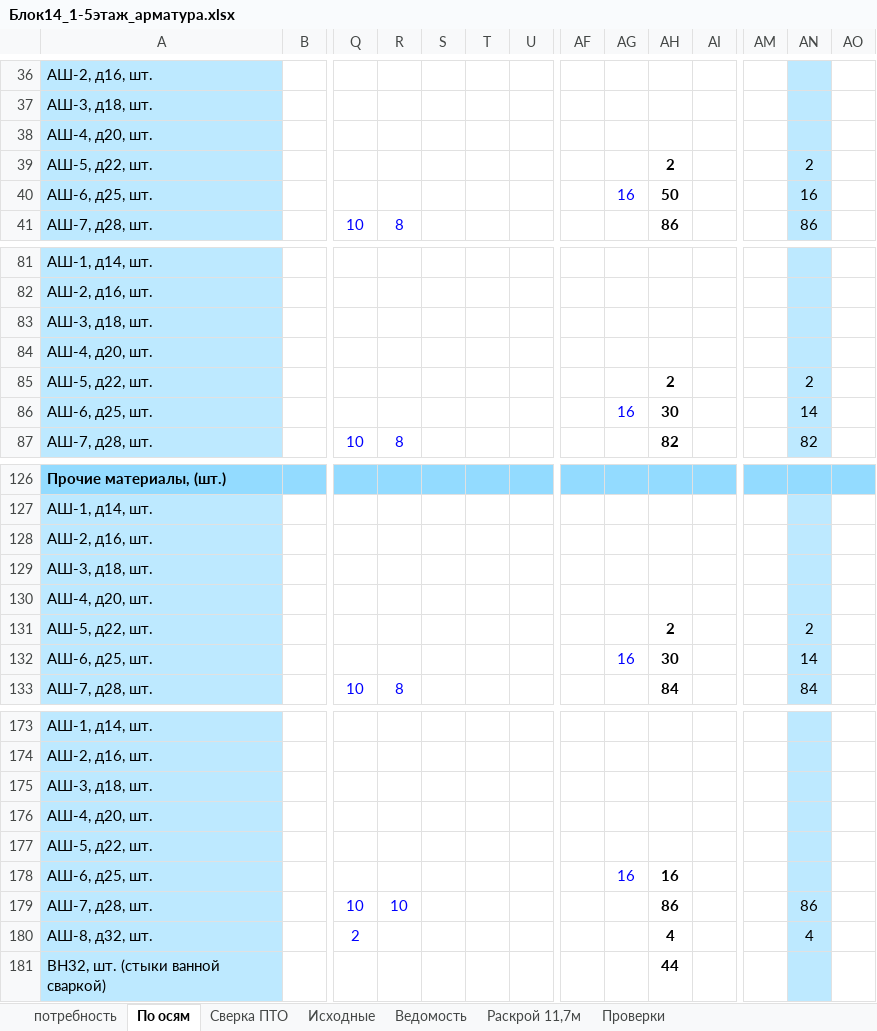
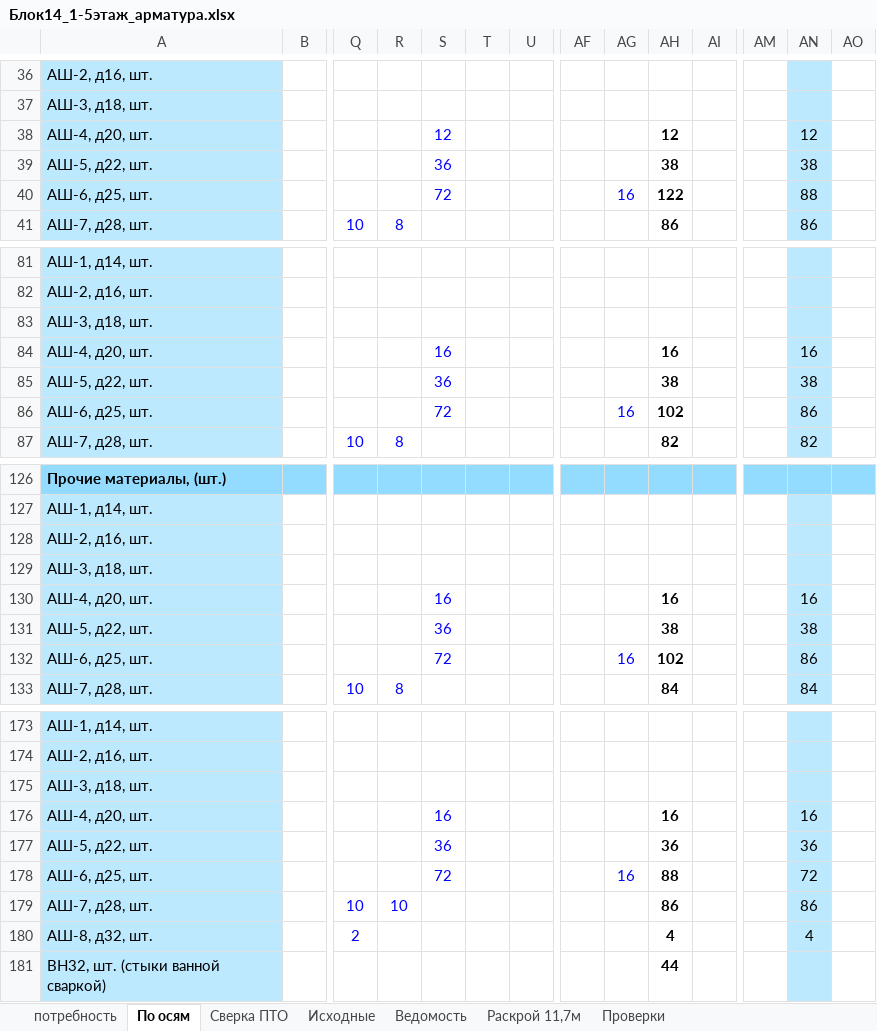
Before and after one commit to maguwaira/PTO, an Excel workbook: Блок14_1-5этаж_арматура.xlsx, sheet По осям, drawn as a sheet; only a part is shown, gaps mark what is left out; values as stored, in another font and other column widths than the file's, no borders; removed rows and columns are numbered as before the commit, all else as after; rows hold the shown columns only; the diff covers the shown part only; the diff names each change by its address in the sheet, - before the commit and + after, or states it on an @@ line.

```diff
--- a/Блок14_1-5этаж_арматура.xlsx (sheet По осям)
+++ b/Блок14_1-5этаж_арматура.xlsx (sheet По осям)
-row 38: АШ-4, д20, шт.
+row 38: АШ-4, д20, шт. |  |  |  | 12 |  |  |  |  | 12 |  |  | 12
-S39: (empty)
+S39: 36
-AH39: 2
+AH39: 38
-AN39: 2
+AN39: 38
-S40: (empty)
+S40: 72
-AH40: 50
+AH40: 122
-AN40: 16
+AN40: 88
-row 84: АШ-4, д20, шт.
+row 84: АШ-4, д20, шт. |  |  |  | 16 |  |  |  |  | 16 |  |  | 16
-S85: (empty)
+S85: 36
-AH85: 2
+AH85: 38
-AN85: 2
+AN85: 38
-S86: (empty)
+S86: 72
-AH86: 30
+AH86: 102
-AN86: 14
+AN86: 86
-row 130: АШ-4, д20, шт.
+row 130: АШ-4, д20, шт. |  |  |  | 16 |  |  |  |  | 16 |  |  | 16
-S131: (empty)
+S131: 36
-AH131: 2
+AH131: 38
-AN131: 2
+AN131: 38
-S132: (empty)
+S132: 72
-AH132: 30
+AH132: 102
-AN132: 14
+AN132: 86
-row 176: АШ-4, д20, шт.
-row 177: АШ-5, д22, шт.
+row 176: АШ-4, д20, шт. |  |  |  | 16 |  |  |  |  | 16 |  |  | 16
+row 177: АШ-5, д22, шт. |  |  |  | 36 |  |  |  |  | 36 |  |  | 36
-S178: (empty)
+S178: 72
-AH178: 16
+AH178: 88
-AN178: (empty)
+AN178: 72
```
Also changed, not shown: 6 edited cells elsewhere in this sheet, sheet потребность, sheet Исходные, sheet Проверки, formulas that keep their value.
